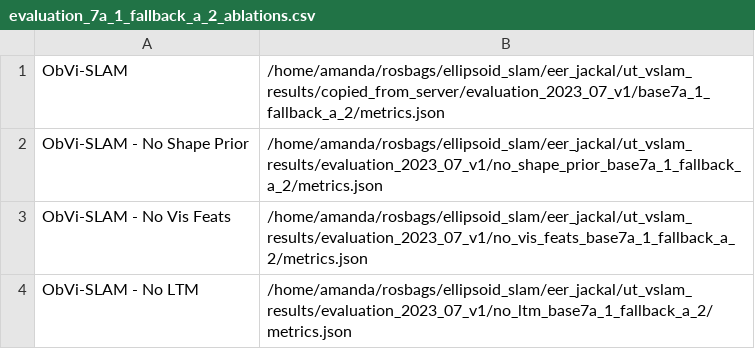
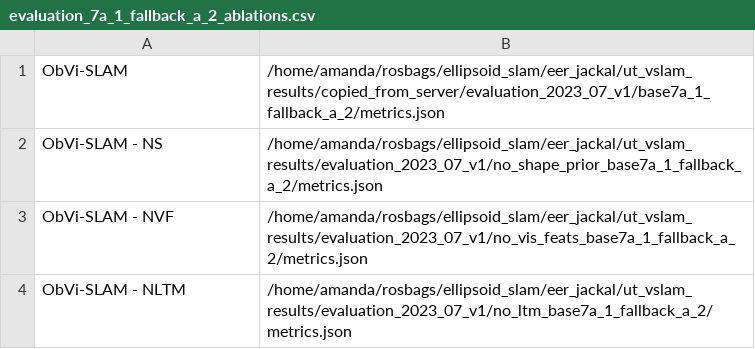
Before and after one commit to ut-amrl/ObVi-SLAM, a CSV file: metrics_plotting_configs/evaluation_7a_1_fallback_a_2_ablations.csv, drawn as a sheet.

```diff
--- a/metrics_plotting_configs/evaluation_7a_1_fallback_a_2_ablations.csv
+++ b/metrics_plotting_configs/evaluation_7a_1_fallback_a_2_ablations.csv
@@ -1,4 +1,4 @@
 ObVi-SLAM,/home/amanda/rosbags/ellipsoid_slam/eer_jackal/ut_vslam_results/copied_from_server/evaluation_2023_07_v1/base7a_1_fallback_a_2/metrics.json
-ObVi-SLAM - No Shape Prior,/home/amanda/rosbags/ellipsoid_slam/eer_jackal/ut_vslam_results/evaluation_2023_07_v1/no_shape_prior_base7a_1_fallback_a_2/metrics.json
-ObVi-SLAM - No Vis Feats,/home/amanda/rosbags/ellipsoid_slam/eer_jackal/ut_vslam_results/evaluation_2023_07_v1/no_vis_feats_base7a_1_fallback_a_2/metrics.json
-ObVi-SLAM - No LTM,/home/amanda/rosbags/ellipsoid_slam/eer_jackal/ut_vslam_results/evaluation_2023_07_v1/no_ltm_base7a_1_fallback_a_2/metrics.json
+ObVi-SLAM - NS,/home/amanda/rosbags/ellipsoid_slam/eer_jackal/ut_vslam_results/evaluation_2023_07_v1/no_shape_prior_base7a_1_fallback_a_2/metrics.json
+ObVi-SLAM - NVF,/home/amanda/rosbags/ellipsoid_slam/eer_jackal/ut_vslam_results/evaluation_2023_07_v1/no_vis_feats_base7a_1_fallback_a_2/metrics.json
+ObVi-SLAM - NLTM,/home/amanda/rosbags/ellipsoid_slam/eer_jackal/ut_vslam_results/evaluation_2023_07_v1/no_ltm_base7a_1_fallback_a_2/metrics.json
```
Also changed, not shown: metrics_plotting_configs/object_metrics/objects_evaluation_7a_1_fallback_a_2_ablations.csv, 5 other files.
